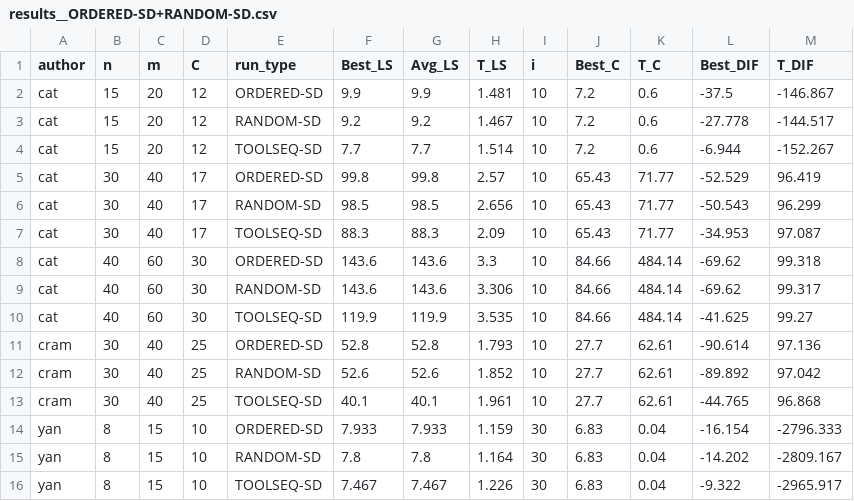
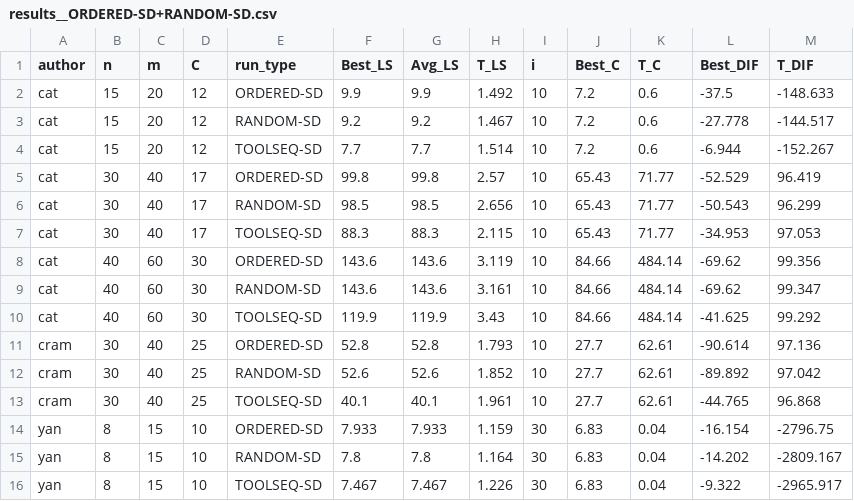
Before and after one commit to clickbeast/Master-Thesis-SSP, a CSV file: data/results/results__ORDERED-SD+RANDOM-SD.csv, drawn as a sheet.

Commit message:
->New implementations: -obj functions added: toolDistance -variants RR added:  matchRequiredTool, matchUsedTool, matchNotRequiredTool, matchKtnsTool, (filterRandom), decodeShallow -general refactoring ->Testing ->Debugging new implmentations
Former-commit-id: c3e31e313b02be344fe98280b98af917420318de

```diff
--- a/data/results/results__ORDERED-SD+RANDOM-SD.csv
+++ b/data/results/results__ORDERED-SD+RANDOM-SD.csv
@@ -1,3 +1,3 @@
 author,n,m,C,run_type,Best_LS,Avg_LS,T_LS,i,Best_C,T_C,Best_DIF,T_DIF
-cat,15,20,12,ORDERED-SD,9.9,9.9,1.481,10,7.2,0.6,-37.5,-146.867
+cat,15,20,12,ORDERED-SD,9.9,9.9,1.492,10,7.2,0.6,-37.5,-148.633
 cat,15,20,12,RANDOM-SD,9.2,9.2,1.467,10,7.2,0.6,-27.778,-144.517
@@ -6,6 +6,6 @@ cat,30,40,17,ORDERED-SD,99.8,99.8,2.57,10,65.43,71.77,-52.529,96.419
 cat,30,40,17,RANDOM-SD,98.5,98.5,2.656,10,65.43,71.77,-50.543,96.299
-cat,30,40,17,TOOLSEQ-SD,88.3,88.3,2.09,10,65.43,71.77,-34.953,97.087
-cat,40,60,30,ORDERED-SD,143.6,143.6,3.3,10,84.66,484.14,-69.62,99.318
-cat,40,60,30,RANDOM-SD,143.6,143.6,3.306,10,84.66,484.14,-69.62,99.317
-cat,40,60,30,TOOLSEQ-SD,119.9,119.9,3.535,10,84.66,484.14,-41.625,99.27
+cat,30,40,17,TOOLSEQ-SD,88.3,88.3,2.115,10,65.43,71.77,-34.953,97.053
+cat,40,60,30,ORDERED-SD,143.6,143.6,3.119,10,84.66,484.14,-69.62,99.356
+cat,40,60,30,RANDOM-SD,143.6,143.6,3.161,10,84.66,484.14,-69.62,99.347
+cat,40,60,30,TOOLSEQ-SD,119.9,119.9,3.43,10,84.66,484.14,-41.625,99.292
 cram,30,40,25,ORDERED-SD,52.8,52.8,1.793,10,27.7,62.61,-90.614,97.136
@@ -13,3 +13,3 @@ cram,30,40,25,RANDOM-SD,52.6,52.6,1.852,10,27.7,62.61,-89.892,97.042
 cram,30,40,25,TOOLSEQ-SD,40.1,40.1,1.961,10,27.7,62.61,-44.765,96.868
-yan,8,15,10,ORDERED-SD,7.933,7.933,1.159,30,6.83,0.04,-16.154,-2796.333
+yan,8,15,10,ORDERED-SD,7.933,7.933,1.159,30,6.83,0.04,-16.154,-2796.75
 yan,8,15,10,RANDOM-SD,7.8,7.8,1.164,30,6.83,0.04,-14.202,-2809.167
```
Also changed, not shown: data/results/temp.csv, 16 other files.
